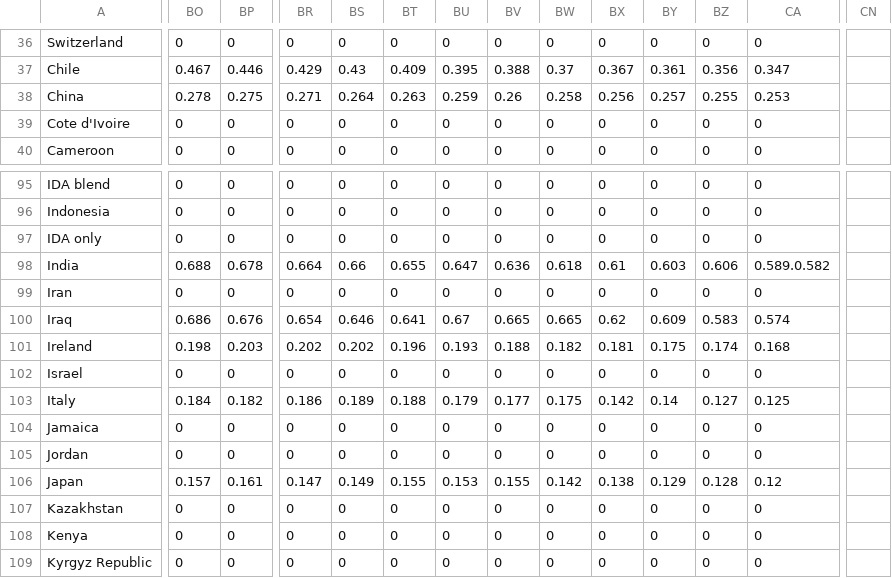
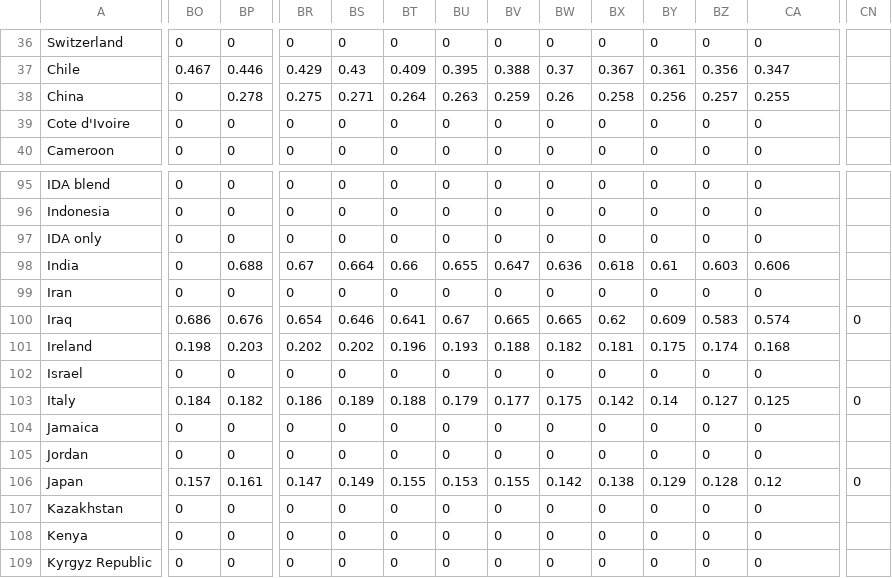
Before and after one commit to Mona-kuebelbeck/Women-in-Politics, a CSV file: Projekt/Project/data/POF.csv, drawn as a sheet; only a part is shown, gaps mark what is left out; the diff covers the shown part only; the diff names each change by its address in the sheet, - before the commit and + after, or states it on an @@ line.

```diff
--- a/Projekt/Project/data/POF.csv
+++ b/Projekt/Project/data/POF.csv
-BO38: 0.278
+BO38: 0
-BP38: 0.275
+BP38: 0.278
-BR38: 0.271
+BR38: 0.275
-BS38: 0.264
+BS38: 0.271
-BT38: 0.263
+BT38: 0.264
-BU38: 0.259
+BU38: 0.263
-BV38: 0.26
+BV38: 0.259
-BW38: 0.258
+BW38: 0.26
-BX38: 0.256
+BX38: 0.258
-BY38: 0.257
+BY38: 0.256
-BZ38: 0.255
+BZ38: 0.257
-CA38: 0.253
+CA38: 0.255
-BO98: 0.688
+BO98: 0
-BP98: 0.678
+BP98: 0.688
-BR98: 0.664
+BR98: 0.67
-BS98: 0.66
+BS98: 0.664
-BT98: 0.655
+BT98: 0.66
-BU98: 0.647
+BU98: 0.655
-BV98: 0.636
+BV98: 0.647
-BW98: 0.618
+BW98: 0.636
-BX98: 0.61
+BX98: 0.618
-BY98: 0.603
+BY98: 0.61
-BZ98: 0.606
+BZ98: 0.603
-CA98: 0.589.0.582
+CA98: 0.606
-CN100: (empty)
+CN100: 0
-CN103: (empty)
+CN103: 0
-CN106: (empty)
+CN106: 0
```
Also changed, not shown: 54 edited cells elsewhere in this file, 2 other files.
